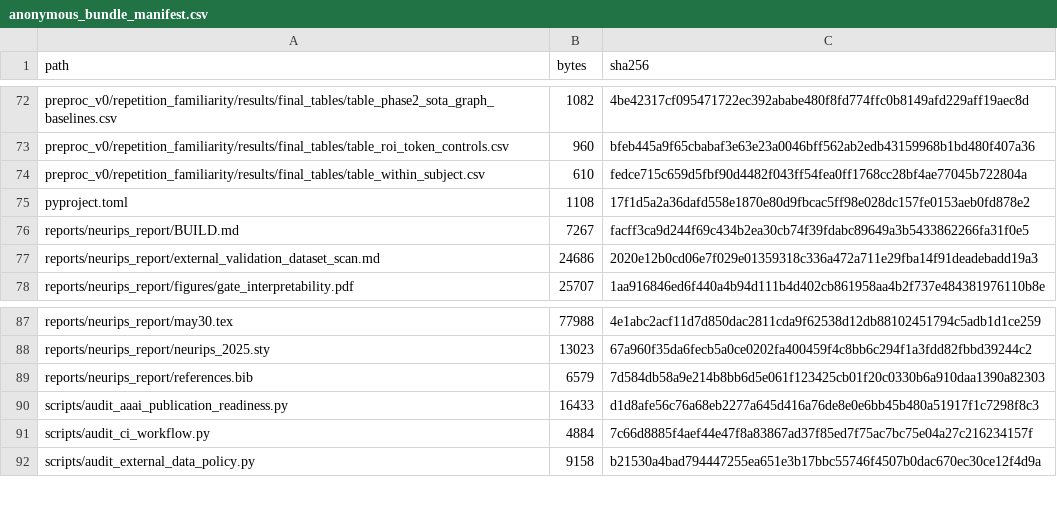
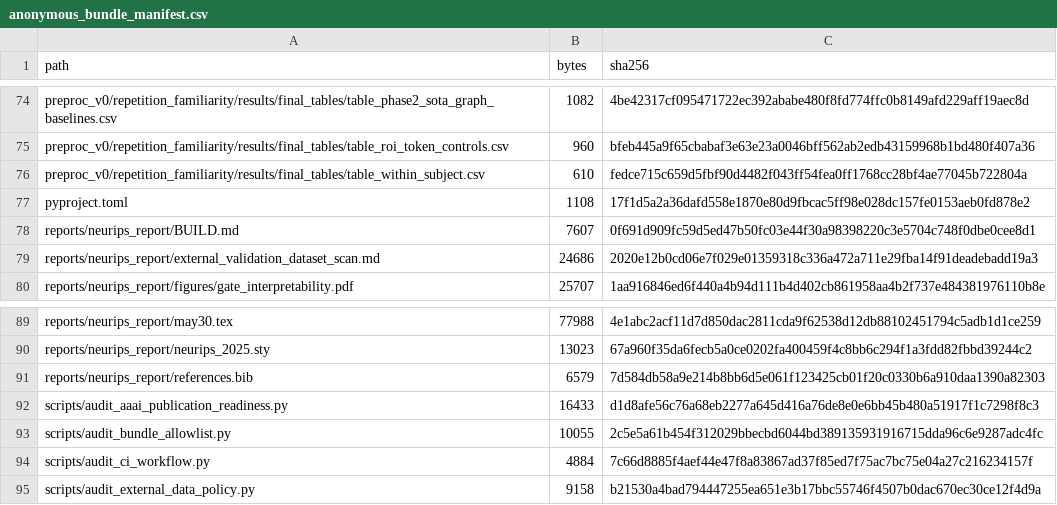
Before and after one commit to XialeiH/ReGraph-VLM, a CSV file: preproc_v0/repetition_familiarity/results/final_tables/anonymous_bundle_manifest.csv, drawn as a sheet; only a part is shown, gaps mark what is left out; the diff covers the shown part only.

Commit message:
Audit anonymous bundle allowlist

```diff
--- a/preproc_v0/repetition_familiarity/results/final_tables/anonymous_bundle_manifest.csv
+++ b/preproc_v0/repetition_familiarity/results/final_tables/anonymous_bundle_manifest.csv
@@ -75,3 +77,3 @@ preproc_v0/repetition_familiarity/results/final_tables/table_within_subject.csv,
 pyproject.toml,1108,17f1d5a2a36dafd558e1870e80d9fbcac5ff98e028dc157fe0153aeb0fd878e2
-reports/neurips_report/BUILD.md,7267,facff3ca9d244f69c434b2ea30cb74f39fdabc89649a3b5433862266fa31f0e5
+reports/neurips_report/BUILD.md,7607,0f691d909fc59d5ed47b50fc03e44f30a98398220c3e5704c748f0dbe0cee8d1
 reports/neurips_report/external_validation_dataset_scan.md,24686,2020e12b0cd06e7f029e01359318c336a472a711e29fba14f91deadebadd19a3
@@ -90,2 +92,3 @@ reports/neurips_report/references.bib,6579,7d584db58a9e214b8bb6d5e061f123425cb01
 scripts/audit_aaai_publication_readiness.py,16433,d1d8afe56c76a68eb2277a645d416a76de8e0e6bb45b480a51917f1c7298f8c3
+scripts/audit_bundle_allowlist.py,10055,2c5e5a61b454f312029bbecbd6044bd389135931916715dda96c6e9287adc4fc
 scripts/audit_ci_workflow.py,4884,7c66d8885f4aef44e47f8a83867ad37f85ed7f75ac7bc75e04a27c216234157f
```
Also changed, not shown: 2 added rows and 21 edited cells elsewhere in this file, preproc_v0/repetition_familiarity/results/final_tables/publication_artifact_provenance_audit.csv, preproc_v0/repetition_familiarity/results/final_tables/publication_docs_audit.csv, 13 other files.
